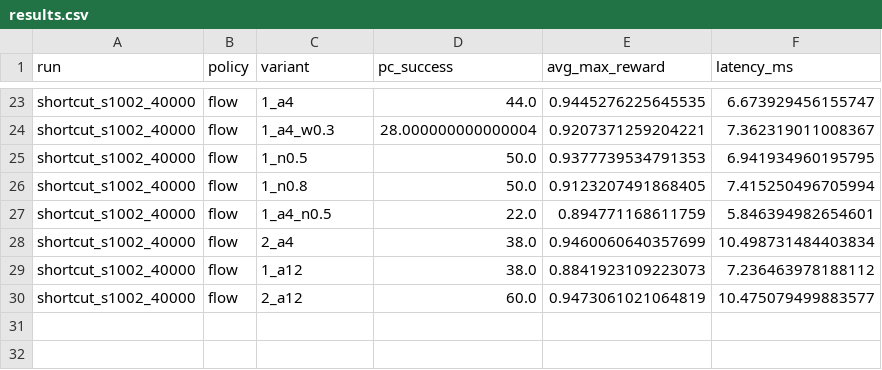
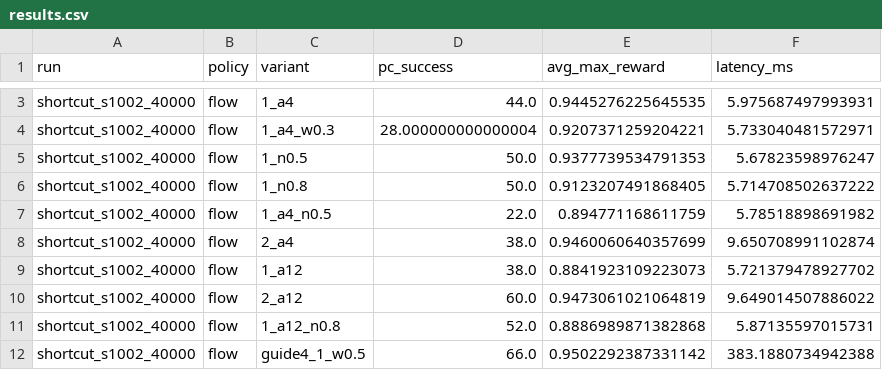
Before and after one commit to kyrtyy/flow-policy, a CSV file: results/explore_shortcut/results.csv, drawn as a sheet; only a part is shown, gaps mark what is left out; addresses are those after the commit; the diff covers the shown part only; the diff names each change by its address in the sheet, - before the commit and + after, or states it on an @@ line.

Commit message:
Shortcut + Diffusion guide: all 3 seeds (66.7 ± 3.1)

```diff
--- a/results/explore_shortcut/results.csv
+++ b/results/explore_shortcut/results.csv
-F3 (latency_ms): 6.673929456155747
+F3 (latency_ms): 5.975687497993931
-F4 (latency_ms): 7.362319011008367
+F4 (latency_ms): 5.733040481572971
-F5 (latency_ms): 6.941934960195795
+F5 (latency_ms): 5.67823598976247
-F6 (latency_ms): 7.415250496705994
+F6 (latency_ms): 5.714708502637222
-F7 (latency_ms): 5.846394982654601
+F7 (latency_ms): 5.78518898691982
-F8 (latency_ms): 10.498731484403834
+F8 (latency_ms): 9.650708991102874
-F9 (latency_ms): 7.236463978188112
+F9 (latency_ms): 5.721379478927702
-F10 (latency_ms): 10.475079499883577
+F10 (latency_ms): 9.649014507886022
+row 11: shortcut_s1002_40000 | flow | 1_a12_n0.8 | 52.0 | 0.8886989871382868 | 5.87135597015731
+row 12: shortcut_s1002_40000 | flow | guide4_1_w0.5 | 66.0 | 0.9502292387331142 | 383.1880734942388
```
Also changed, not shown: 20 removed rows and 1 edited cell elsewhere in this file, 5 other files.
